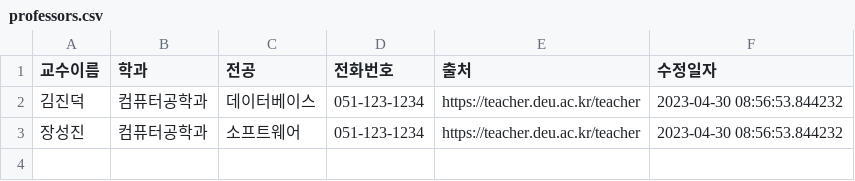
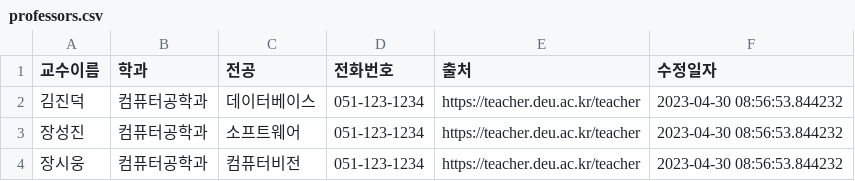
Before and after one commit to bat0623/deu.school.langchain, a CSV file: static/professors.csv, drawn as a sheet; the diff names each change by its address in the sheet, - before the commit and + after, or states it on an @@ line.

```diff
--- a/static/professors.csv
+++ b/static/professors.csv
+row 4: 장시웅 | 컴퓨터공학과 | 컴퓨터비전 | 051-123-1234 | https://teacher.deu.ac.kr/teacher | 2023-04-30 08:56:53.844232
```
Also changed, not shown: static/introduce.csv.
